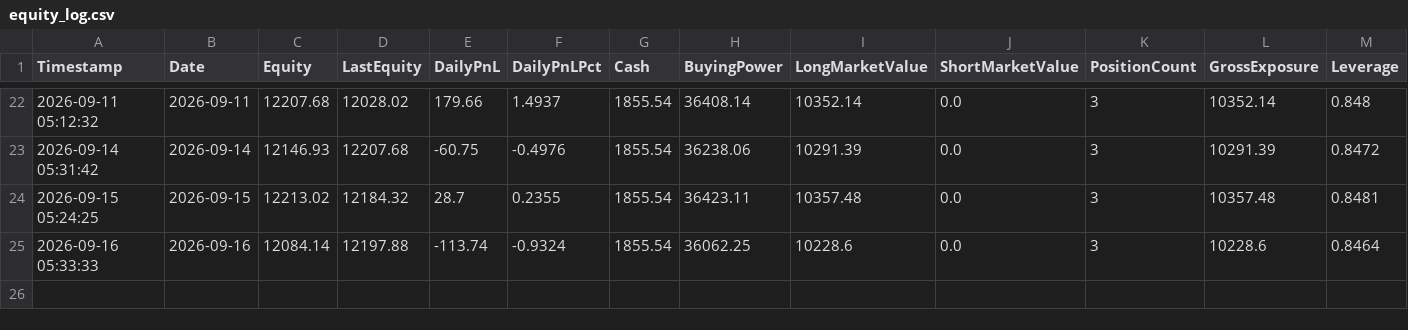
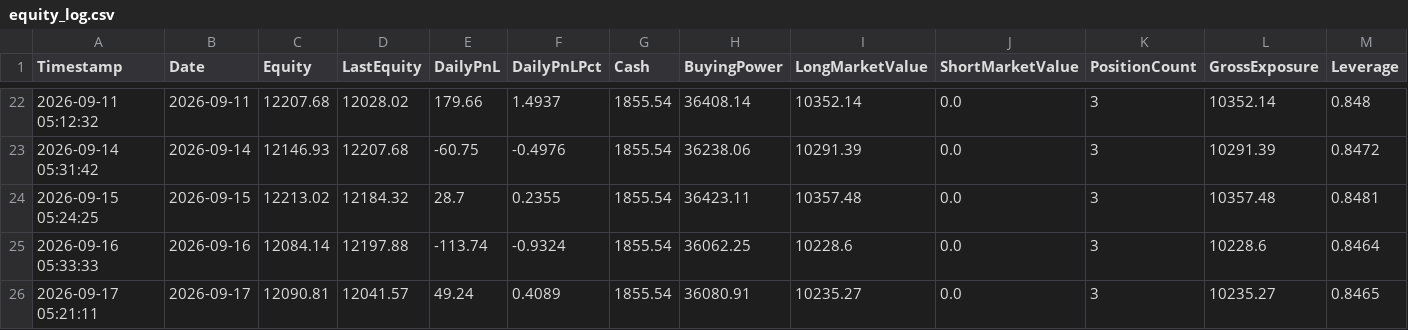
Before and after one commit to titan-trials/REQuantara, a CSV file: results/equity_log.csv, drawn as a sheet; only a part is shown, gaps mark what is left out; rows hold the shown columns only; the diff names each change by its address in the sheet, - before the commit and + after, or states it on an @@ line.

```diff
--- a/results/equity_log.csv
+++ b/results/equity_log.csv
+row 26: 2026-09-17 05:21:11 | 2026-09-17 | 12090.81 | 12041.57 | 49.24 | 0.4089 | 1855.54 | 36080.91 | 10235.27 | 0.0 | 3 | 10235.27 | 0.8465
```
Also changed, not shown: results/paper_trading_log.csv, results/positions_log.csv, 1 other file.
